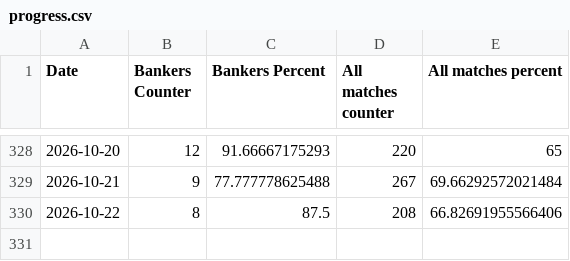
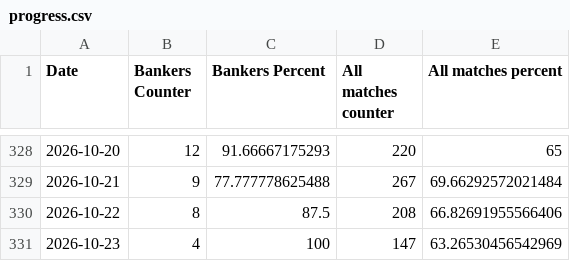
Before and after one commit to Dani-Ionescu/tennispredictions-ai-data, a CSV file: progress.csv, drawn as a sheet; only a part is shown, gaps mark what is left out.

```diff
--- a/progress.csv
+++ b/progress.csv
@@ -330 +330,2 @@ Date,Bankers Counter,Bankers Percent,All matches counter,All matches percent
 2026-10-22,8,87.5,208,66.82691955566406
+2026-10-23,4,100,147,63.26530456542969
```
Also changed, not shown: 1 other file.
